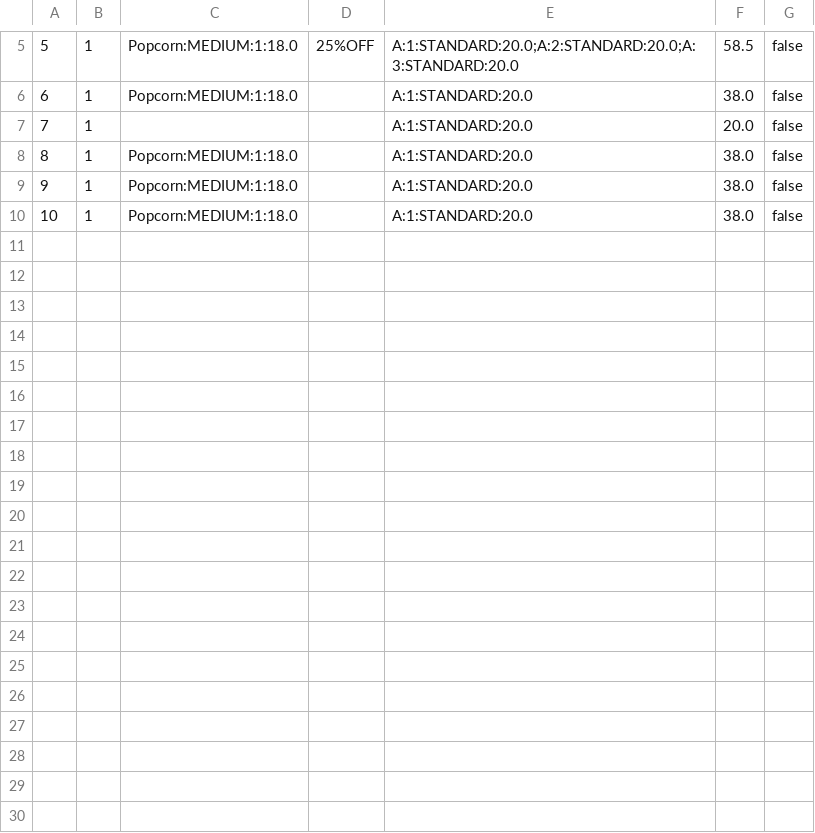
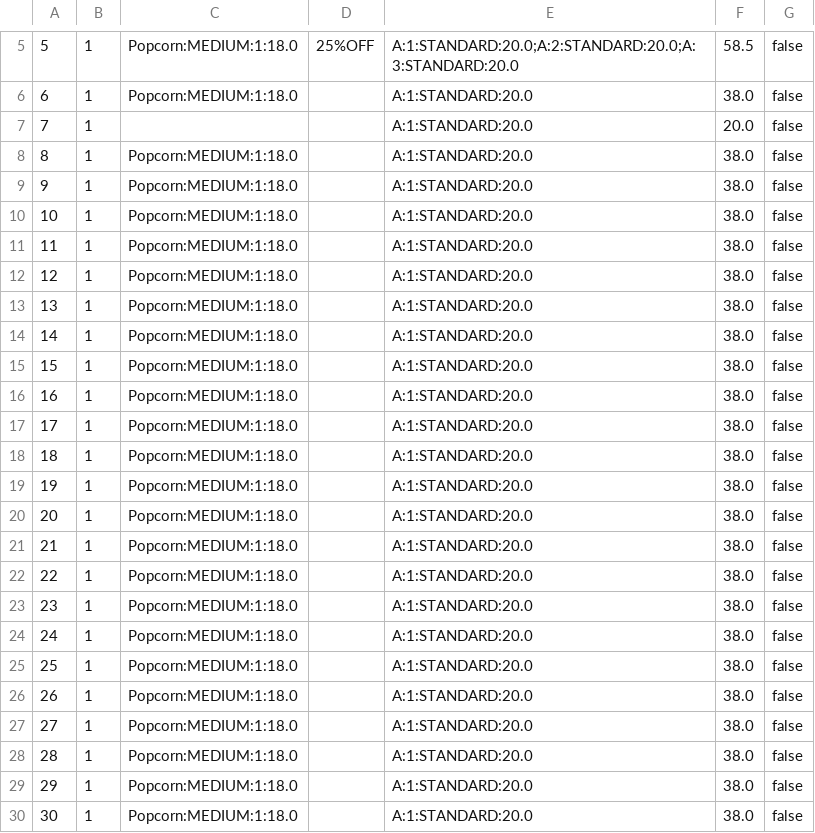
Before and after one commit to Ng-Kyle/OOPAssignment, a CSV file: oopAssignment/storedData/orders.csv, drawn as a sheet; only a part is shown, gaps mark what is left out; the diff covers the shown part only; the diff names each change by its address in the sheet, - before the commit and + after, or states it on an @@ line.

```diff
--- a/oopAssignment/storedData/orders.csv
+++ b/oopAssignment/storedData/orders.csv
+row 11: 11 | 1 | Popcorn:MEDIUM:1:18.0 |  | A:1:STANDARD:20.0 | 38.0 | false
+row 12: 12 | 1 | Popcorn:MEDIUM:1:18.0 |  | A:1:STANDARD:20.0 | 38.0 | false
+row 13: 13 | 1 | Popcorn:MEDIUM:1:18.0 |  | A:1:STANDARD:20.0 | 38.0 | false
+row 14: 14 | 1 | Popcorn:MEDIUM:1:18.0 |  | A:1:STANDARD:20.0 | 38.0 | false
+row 15: 15 | 1 | Popcorn:MEDIUM:1:18.0 |  | A:1:STANDARD:20.0 | 38.0 | false
+row 16: 16 | 1 | Popcorn:MEDIUM:1:18.0 |  | A:1:STANDARD:20.0 | 38.0 | false
+row 17: 17 | 1 | Popcorn:MEDIUM:1:18.0 |  | A:1:STANDARD:20.0 | 38.0 | false
+row 18: 18 | 1 | Popcorn:MEDIUM:1:18.0 |  | A:1:STANDARD:20.0 | 38.0 | false
+row 19: 19 | 1 | Popcorn:MEDIUM:1:18.0 |  | A:1:STANDARD:20.0 | 38.0 | false
+row 20: 20 | 1 | Popcorn:MEDIUM:1:18.0 |  | A:1:STANDARD:20.0 | 38.0 | false
+row 21: 21 | 1 | Popcorn:MEDIUM:1:18.0 |  | A:1:STANDARD:20.0 | 38.0 | false
+row 22: 22 | 1 | Popcorn:MEDIUM:1:18.0 |  | A:1:STANDARD:20.0 | 38.0 | false
+row 23: 23 | 1 | Popcorn:MEDIUM:1:18.0 |  | A:1:STANDARD:20.0 | 38.0 | false
+row 24: 24 | 1 | Popcorn:MEDIUM:1:18.0 |  | A:1:STANDARD:20.0 | 38.0 | false
+row 25: 25 | 1 | Popcorn:MEDIUM:1:18.0 |  | A:1:STANDARD:20.0 | 38.0 | false
+row 26: 26 | 1 | Popcorn:MEDIUM:1:18.0 |  | A:1:STANDARD:20.0 | 38.0 | false
+row 27: 27 | 1 | Popcorn:MEDIUM:1:18.0 |  | A:1:STANDARD:20.0 | 38.0 | false
+row 28: 28 | 1 | Popcorn:MEDIUM:1:18.0 |  | A:1:STANDARD:20.0 | 38.0 | false
+row 29: 29 | 1 | Popcorn:MEDIUM:1:18.0 |  | A:1:STANDARD:20.0 | 38.0 | false
+row 30: 30 | 1 | Popcorn:MEDIUM:1:18.0 |  | A:1:STANDARD:20.0 | 38.0 | false
```
Also changed, not shown: 11 added rows elsewhere in this file, 1 other file.
